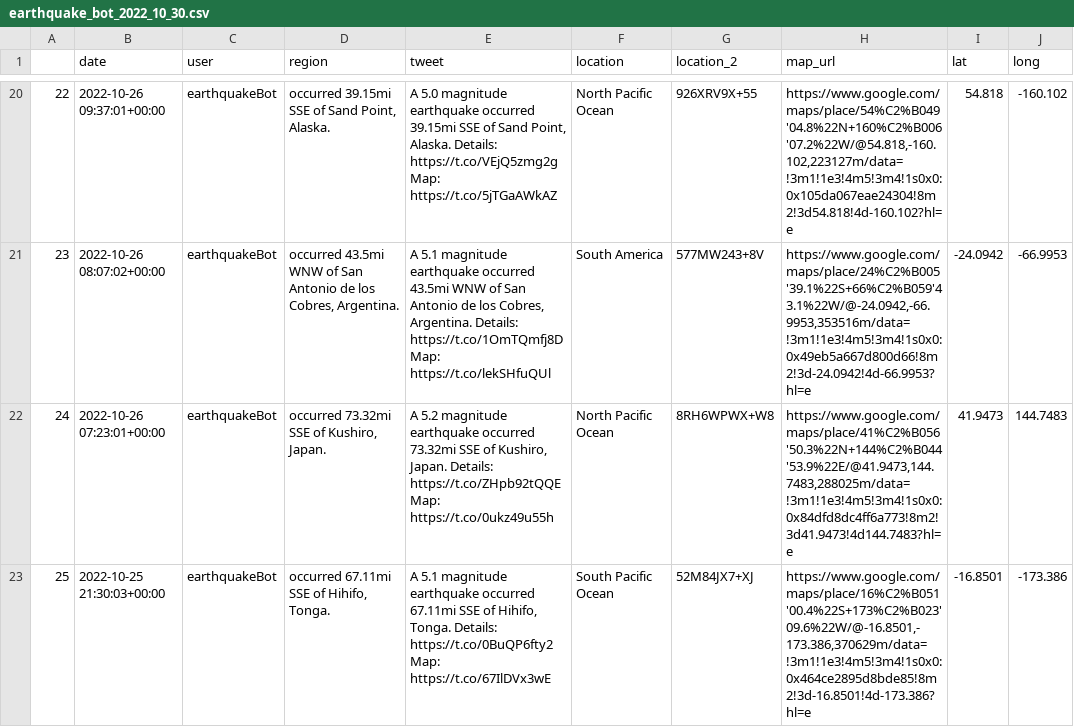
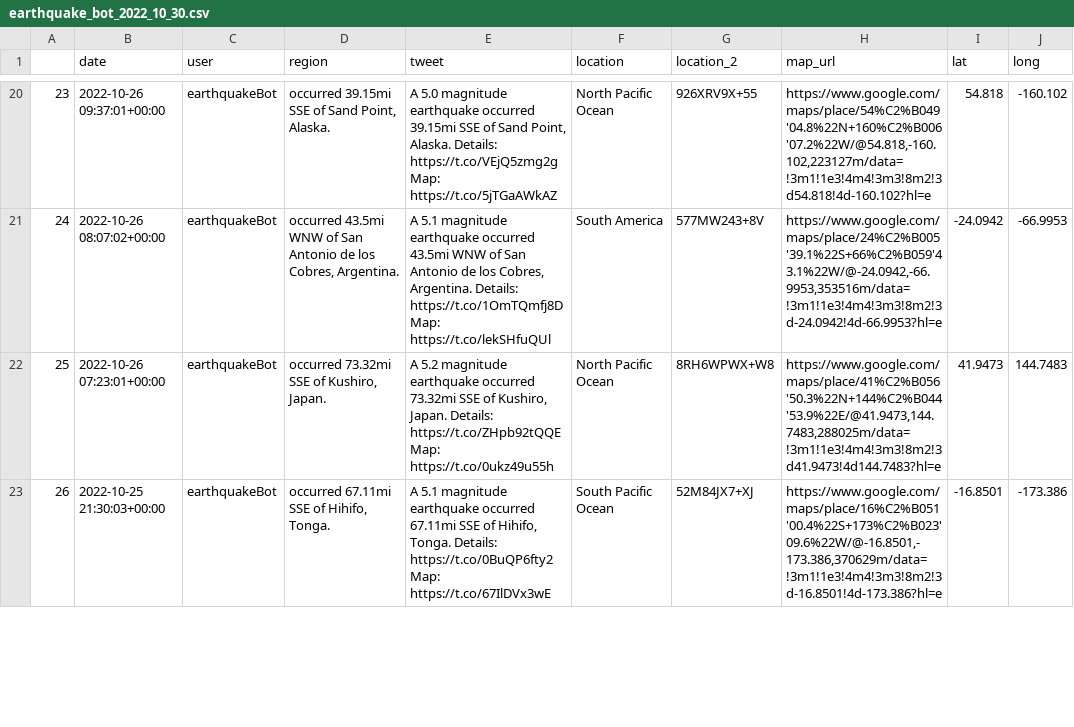
Before and after one commit to thayeylolu/Scheduled-Earth-Quake-Visualization, a CSV file: data/raw/earthquake_bot_2022_10_30.csv, drawn as a sheet; only a part is shown, gaps mark what is left out; the diff covers the shown part only; the diff names each change by its address in the sheet, - before the commit and + after, or states it on an @@ line.

```diff
--- a/data/raw/earthquake_bot_2022_10_30.csv
+++ b/data/raw/earthquake_bot_2022_10_30.csv
-A20: 22
+A20: 23
-H20 (map_url): https://www.google.com/maps/place/54%C2%B049'04.8%22N+160%C2%B006'07.2%22W/@54.818,-160.102,223127m/data=!3m1!1e3!4m5!3m4!1s0x0:0x105da067eae24304!8m2!3d54.818!4d-160.102?hl=e
+H20 (map_url): https://www.google.com/maps/place/54%C2%B049'04.8%22N+160%C2%B006'07.2%22W/@54.818,-160.102,223127m/data=!3m1!1e3!4m4!3m3!8m2!3d54.818!4d-160.102?hl=e
-A21: 23
+A21: 24
-H21 (map_url): https://www.google.com/maps/place/24%C2%B005'39.1%22S+66%C2%B059'43.1%22W/@-24.0942,-66.9953,353516m/data=!3m1!1e3!4m5!3m4!1s0x0:0x49eb5a667d800d66!8m2!3d-24.0942!4d-66.9953?hl=e
+H21 (map_url): https://www.google.com/maps/place/24%C2%B005'39.1%22S+66%C2%B059'43.1%22W/@-24.0942,-66.9953,353516m/data=!3m1!1e3!4m4!3m3!8m2!3d-24.0942!4d-66.9953?hl=e
-A22: 24
+A22: 25
-H22 (map_url): https://www.google.com/maps/place/41%C2%B056'50.3%22N+144%C2%B044'53.9%22E/@41.9473,144.7483,288025m/data=!3m1!1e3!4m5!3m4!1s0x0:0x84dfd8dc4ff6a773!8m2!3d41.9473!4d144.7483?hl=e
+H22 (map_url): https://www.google.com/maps/place/41%C2%B056'50.3%22N+144%C2%B044'53.9%22E/@41.9473,144.7483,288025m/data=!3m1!1e3!4m4!3m3!8m2!3d41.9473!4d144.7483?hl=e
-A23: 25
+A23: 26
-H23 (map_url): https://www.google.com/maps/place/16%C2%B051'00.4%22S+173%C2%B023'09.6%22W/@-16.8501,-173.386,370629m/data=!3m1!1e3!4m5!3m4!1s0x0:0x464ce2895d8bde85!8m2!3d-16.8501!4d-173.386?hl=e
+H23 (map_url): https://www.google.com/maps/place/16%C2%B051'00.4%22S+173%C2%B023'09.6%22W/@-16.8501,-173.386,370629m/data=!3m1!1e3!4m4!3m3!8m2!3d-16.8501!4d-173.386?hl=e
```
Also changed, not shown: 62 edited cells elsewhere in this file, data/preprocessed/clean/clean_eq_2022_10_30.csv, data/preprocessed/location/location_eq_2022_10_30.csv, 3 other files.
